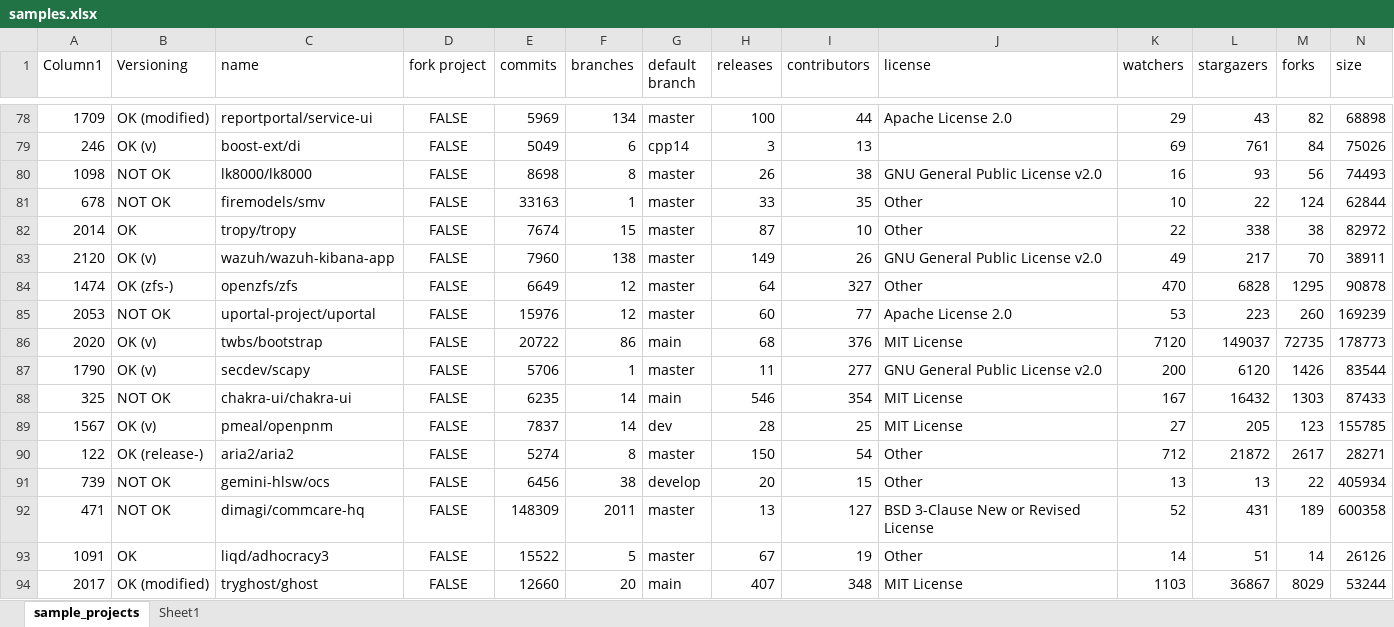
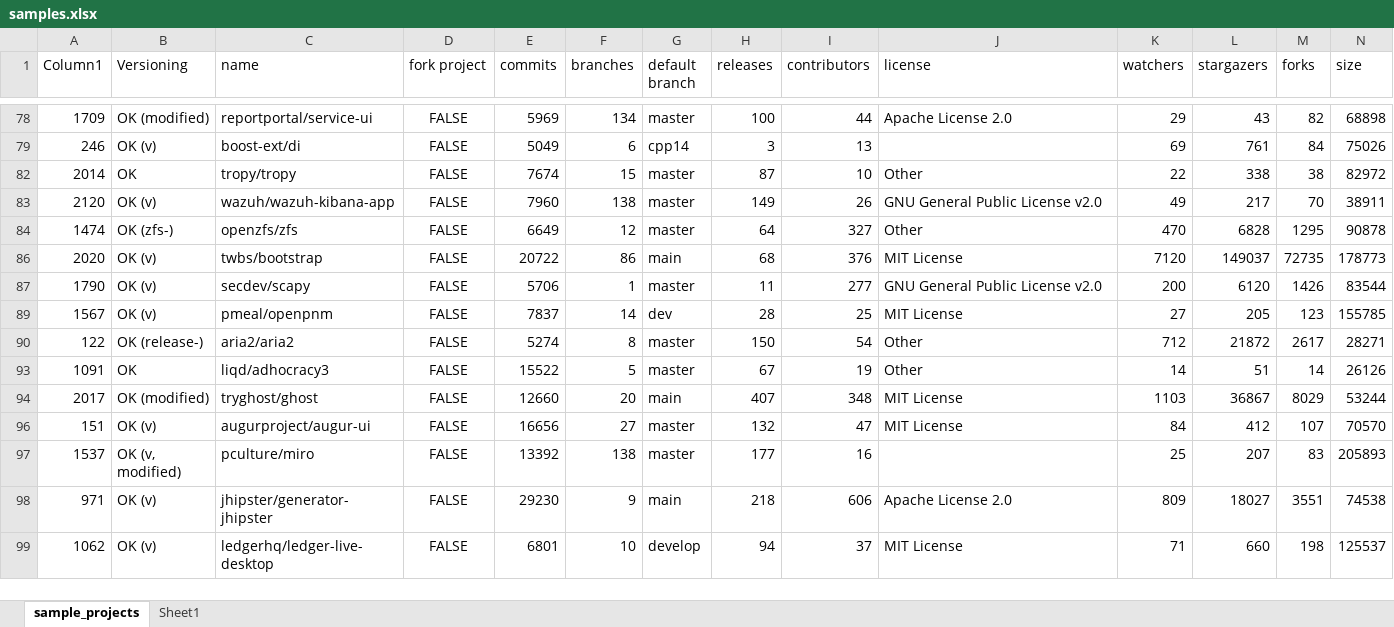
Before and after one commit to csepanyij/master-thesis, an Excel workbook: notebooks/sampling/samples.xlsx, sheet sample_projects, drawn as a sheet; only a part is shown, gaps mark what is left out; the shorter side is filled out with more unchanged rows; values as stored, in another font and other column widths than the file's, no borders; table styles not drawn; rows hold the shown columns only; the diff covers the shown part only; the diff names each change by its address in the sheet, - before the commit and + after, or states it on an @@ line.

```diff
--- a/notebooks/sampling/samples.xlsx (sheet sample_projects)
+++ b/notebooks/sampling/samples.xlsx (sheet sample_projects)
@@ row 80 hidden: 1098 | NOT OK | lk8000/lk8000 | FALSE | 8698 | 8 | master | 26 | 38 | GNU General Public License v2.0 | 16 | 93 | 56 | 74493 @@
@@ row 81 hidden: 678 | NOT OK | firemodels/smv | FALSE | 33163 | 1 | master | 33 | 35 | Other | 10 | 22 | 124 | 62844 @@
@@ row 85 hidden: 2053 | NOT OK | uportal-project/uportal | FALSE | 15976 | 12 | master | 60 | 77 | Apache License 2.0 | 53 | 223 | 260 | 169239 @@
@@ row 88 hidden: 325 | NOT OK | chakra-ui/chakra-ui | FALSE | 6235 | 14 | main | 546 | 354 | MIT License | 167 | 16432 | 1303 | 87433 @@
@@ row 91 hidden: 739 | NOT OK | gemini-hlsw/ocs | FALSE | 6456 | 38 | develop | 20 | 15 | Other | 13 | 13 | 22 | 405934 @@
@@ row 92 hidden: 471 | NOT OK | dimagi/commcare-hq | FALSE | 148309 | 2011 | master | 13 | 127 | BSD 3-Clause New or Revised License | 52 | 431 | 189 | 600358 @@
```
Also changed, not shown: 20 hidden or unhidden rows elsewhere in this sheet, 7 other files.
